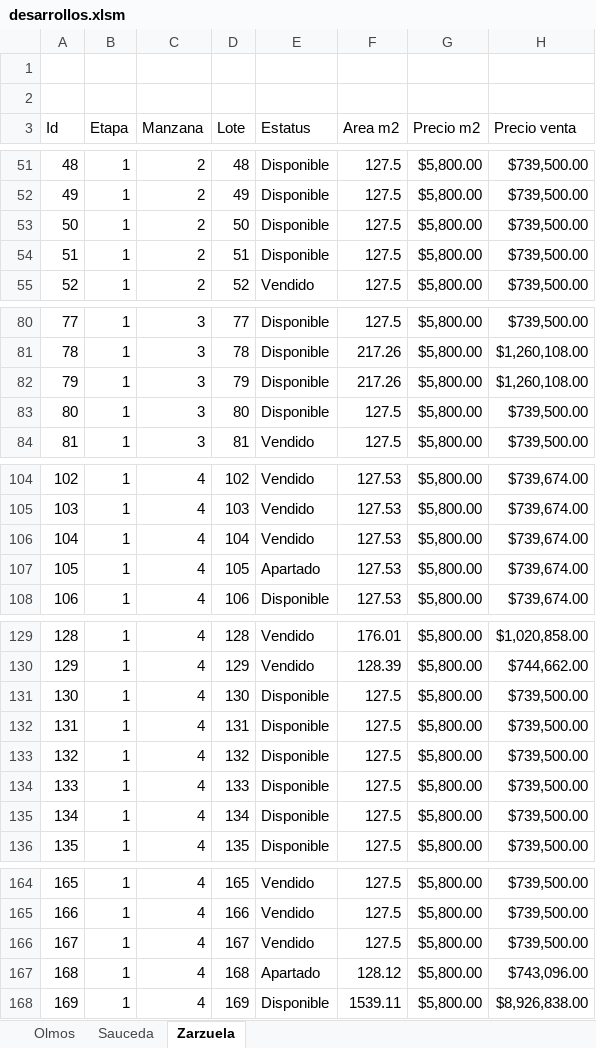
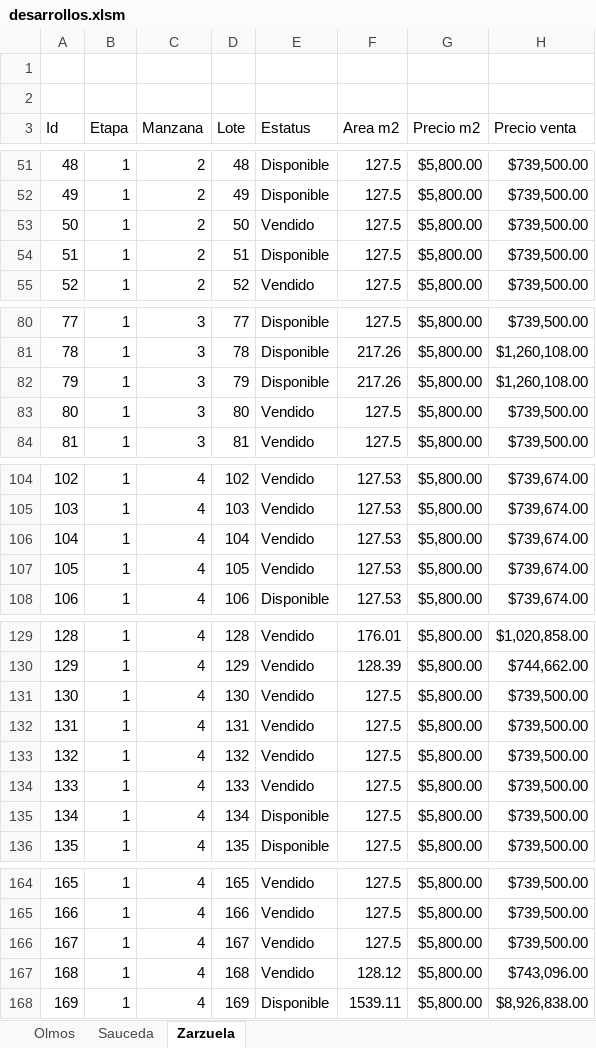
Before and after one commit to filosterra/filosterra.github.io, an Excel workbook: assets/desarrollos.xlsm, sheet Zarzuela, drawn as a sheet; only a part is shown, gaps mark what is left out; values as stored, in another font and other column widths than the file's, no borders; charts and pictures and table styles not drawn; the diff names each change by its address in the sheet, - before the commit and + after, or states it on an @@ line.

Commit message:
Actualizando datos

```diff
--- a/assets/desarrollos.xlsm (sheet Zarzuela)
+++ b/assets/desarrollos.xlsm (sheet Zarzuela)
-E53 (Estatus): Disponible
+E53 (Estatus): Vendido
-E83 (Estatus): Disponible
+E83 (Estatus): Vendido
-E107 (Estatus): Apartado
+E107 (Estatus): Vendido
-E131:E134 (Estatus): Disponible
+E131:E134 (Estatus): Vendido
-E167 (Estatus): Apartado
+E167 (Estatus): Vendido
```
Also changed, not shown: charts or pictures.
